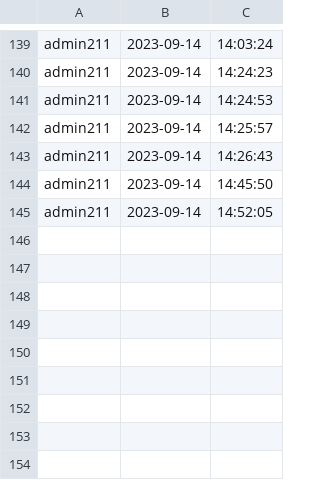
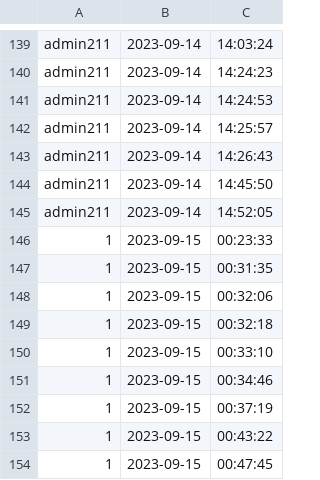
Before and after one commit to newnonsick/CS211-Project, a CSV file: data/logInfo.csv, drawn as a sheet; only a part is shown, gaps mark what is left out.

```diff
--- a/data/logInfo.csv
+++ b/data/logInfo.csv
@@ -145 +145,10 @@ admin211,2023-09-14,14:45:50
 admin211,2023-09-14,14:52:05
+1,2023-09-15,00:23:33
+1,2023-09-15,00:31:35
+1,2023-09-15,00:32:06
+1,2023-09-15,00:32:18
+1,2023-09-15,00:33:10
+1,2023-09-15,00:34:46
+1,2023-09-15,00:37:19
+1,2023-09-15,00:43:22
+1,2023-09-15,00:47:45
```
Also changed, not shown: 5 other files.
